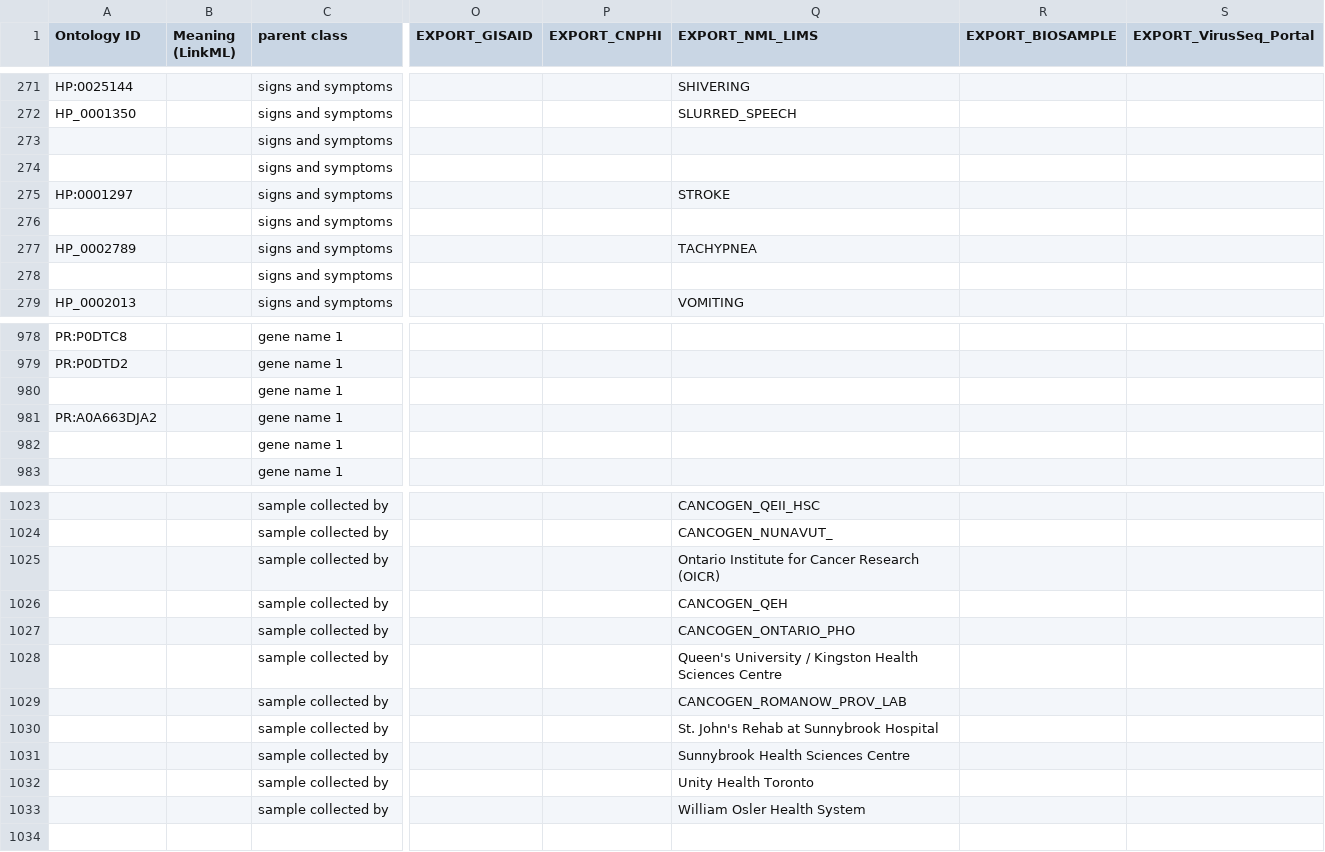
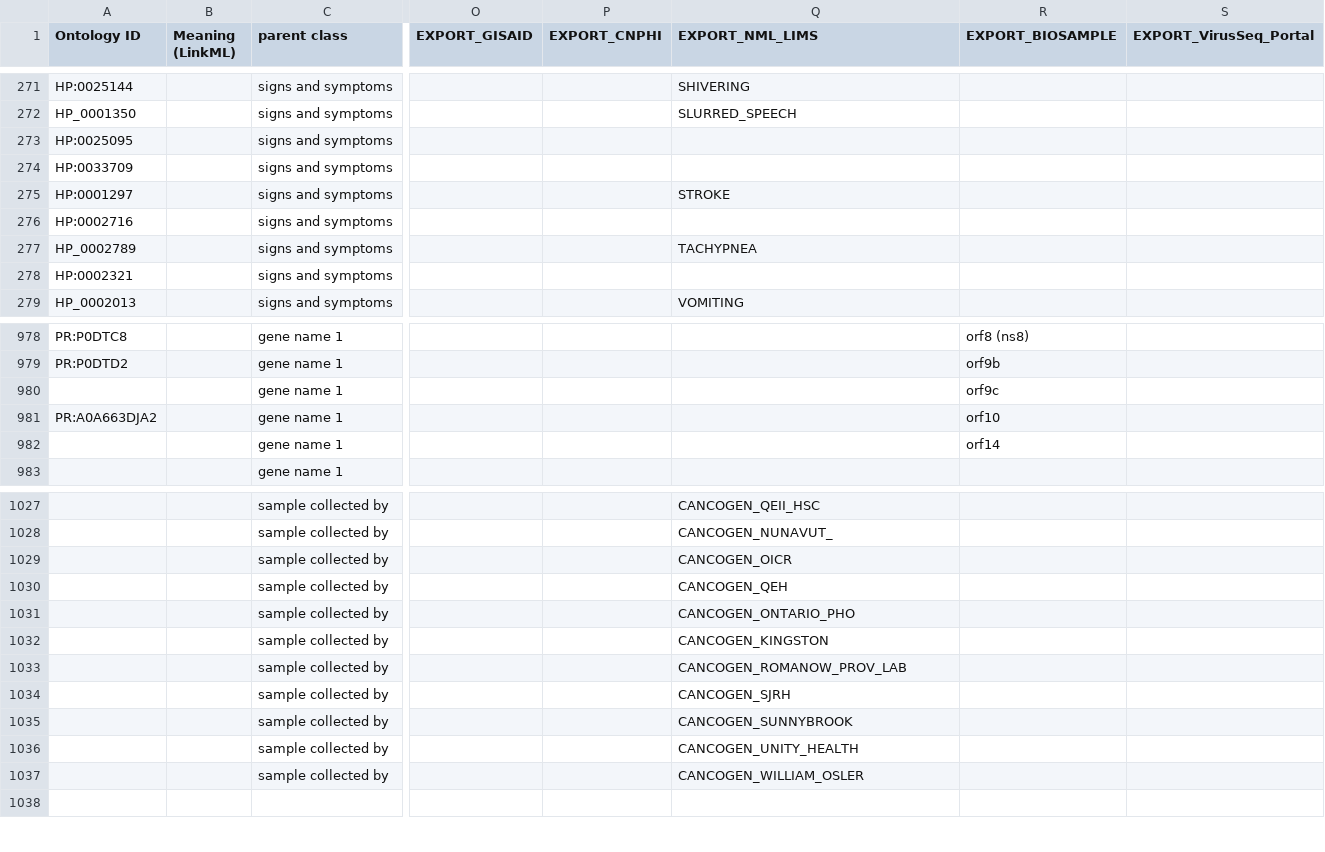
Before and after one commit to cidgoh/DataHarmonizer, a TSV file: template/canada_covid19/data.tsv, drawn as a sheet; only a part is shown, gaps mark what is left out; addresses are those after the commit; the diff covers the shown part only; the diff names each change by its address in the sheet, - before the commit and + after, or states it on an @@ line.

```diff
--- a/template/canada_covid19/data.tsv
+++ b/template/canada_covid19/data.tsv
-A273 (Ontology ID): (empty)
+A273 (Ontology ID): HP:0025095
-A274 (Ontology ID): (empty)
+A274 (Ontology ID): HP:0033709
-A276 (Ontology ID): (empty)
+A276 (Ontology ID): HP:0002716
-A278 (Ontology ID): (empty)
+A278 (Ontology ID): HP:0002321
-R978 (EXPORT_BIOSAMPLE): (empty)
+R978 (EXPORT_BIOSAMPLE): orf8 (ns8)
-R979 (EXPORT_BIOSAMPLE): (empty)
+R979 (EXPORT_BIOSAMPLE): orf9b
-R980 (EXPORT_BIOSAMPLE): (empty)
+R980 (EXPORT_BIOSAMPLE): orf9c
-R981 (EXPORT_BIOSAMPLE): (empty)
+R981 (EXPORT_BIOSAMPLE): orf10
-R982 (EXPORT_BIOSAMPLE): (empty)
+R982 (EXPORT_BIOSAMPLE): orf14
-Q1029 (EXPORT_NML_LIMS): Ontario Institute for Cancer Research (OICR)
+Q1029 (EXPORT_NML_LIMS): CANCOGEN_OICR
-Q1032 (EXPORT_NML_LIMS): Queen's University / Kingston Health Sciences Centre
+Q1032 (EXPORT_NML_LIMS): CANCOGEN_KINGSTON
-Q1034 (EXPORT_NML_LIMS): St. John's Rehab at Sunnybrook Hospital
+Q1034 (EXPORT_NML_LIMS): CANCOGEN_SJRH
-Q1035 (EXPORT_NML_LIMS): Sunnybrook Health Sciences Centre
+Q1035 (EXPORT_NML_LIMS): CANCOGEN_SUNNYBROOK
-Q1036 (EXPORT_NML_LIMS): Unity Health Toronto
+Q1036 (EXPORT_NML_LIMS): CANCOGEN_UNITY_HEALTH
-Q1037 (EXPORT_NML_LIMS): William Osler Health System
+Q1037 (EXPORT_NML_LIMS): CANCOGEN_WILLIAM_OSLER
```
Also changed, not shown: 5 added rows, 1 removed row and 64 edited cells elsewhere in this file, 2 other files.
